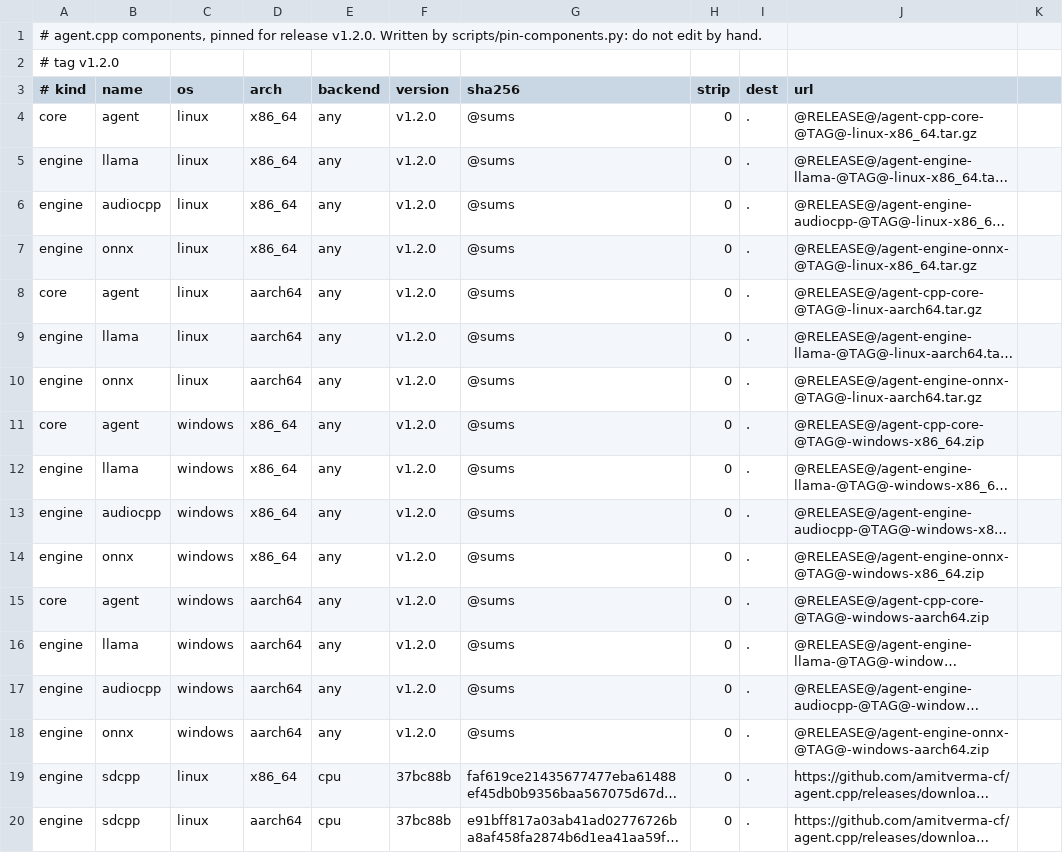
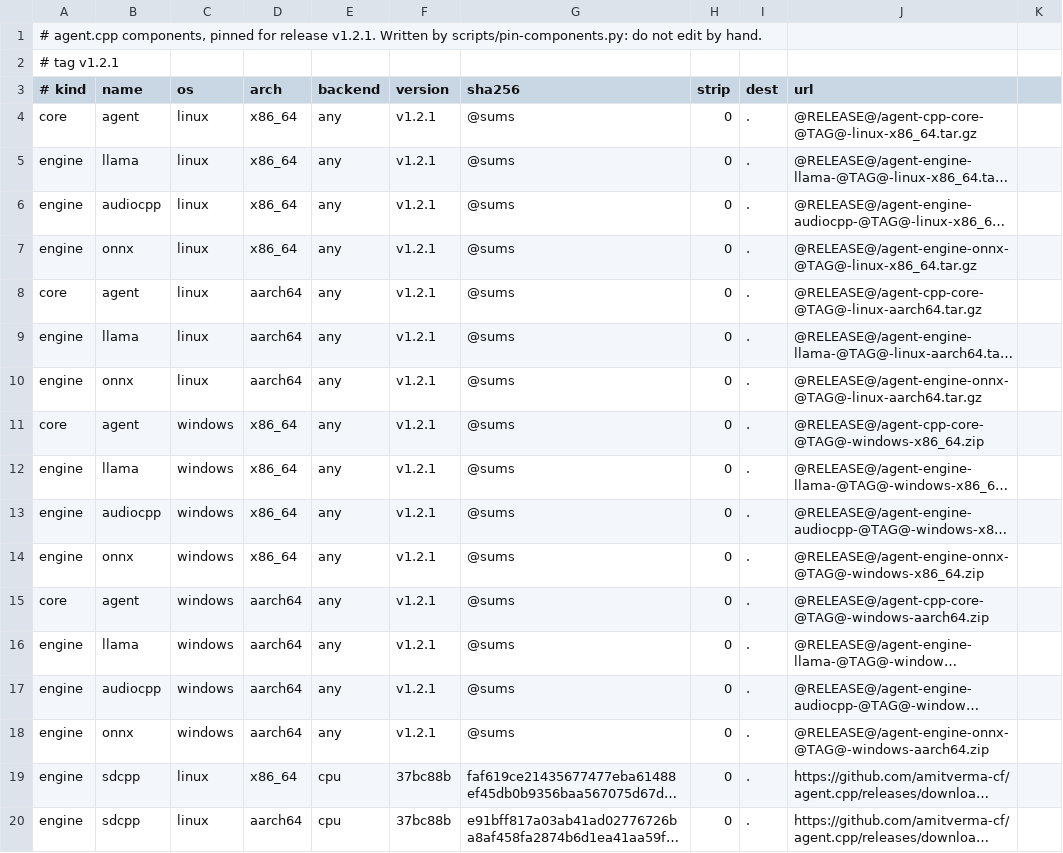
Before and after one commit to amitverma-cf/agent.cpp, a TSV file: scripts/components.tsv, drawn as a sheet; only a part is shown; long unchanged cells end in …; the diff names each change by its address in the sheet, - before the commit and + after, or states it on an @@ line.

```diff
--- a/scripts/components.tsv
+++ b/scripts/components.tsv
-A1 (# kind): …for release v1.2.0. Written by…
+A1 (# kind): …for release v1.2.1. Written by…
-A2 (# kind): # tag v1.2.0
+A2 (# kind): # tag v1.2.1
-F4:F18 (version): v1.2.0
+F4:F18 (version): v1.2.1
```
Also changed, not shown: 2 other files.
